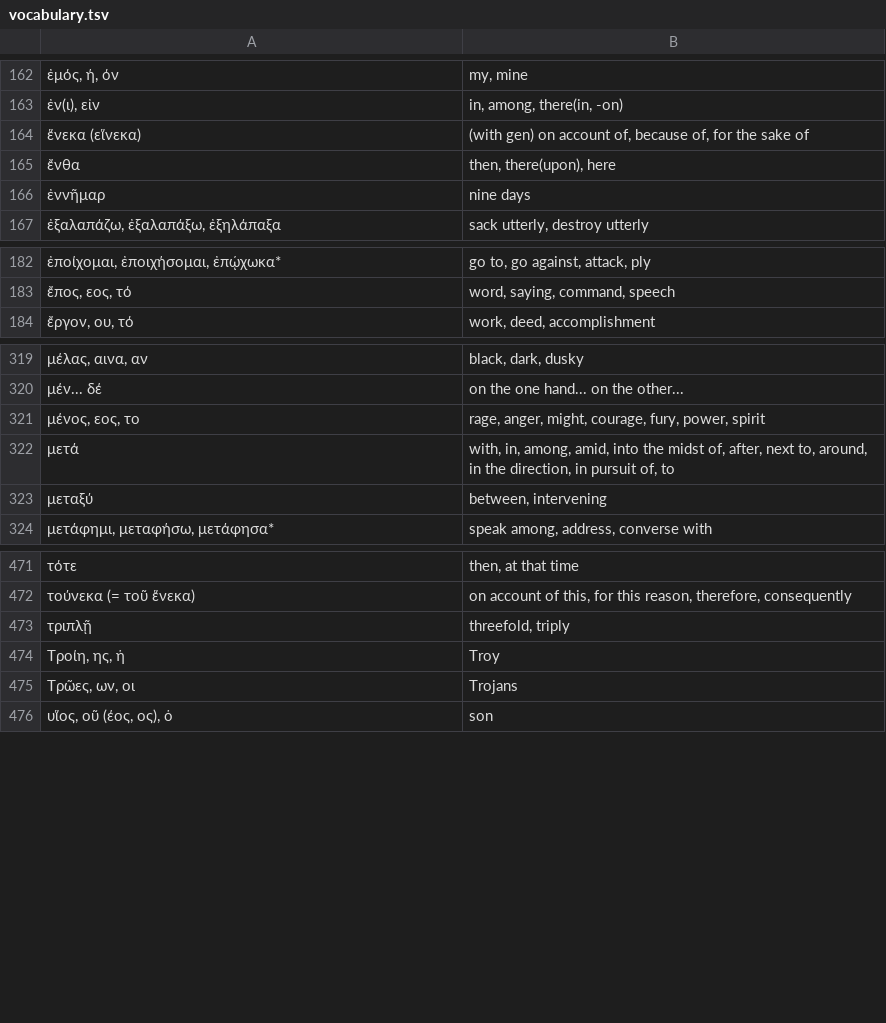
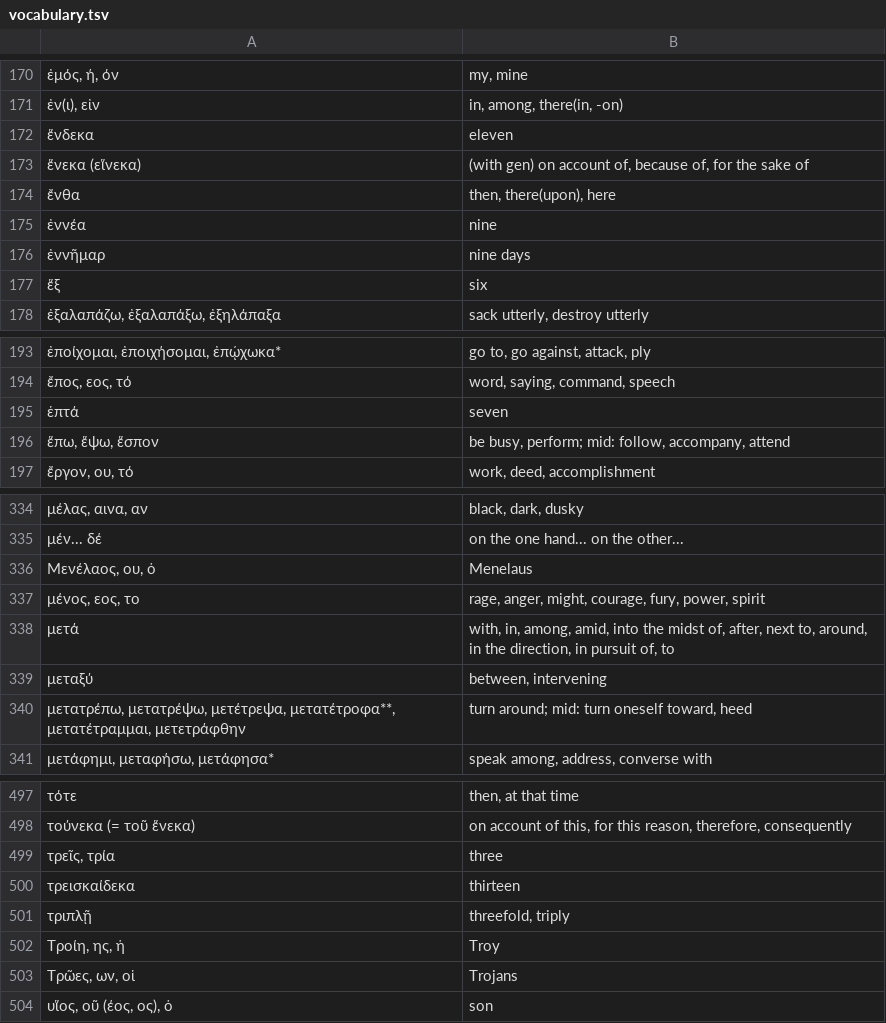
Before and after one commit to jonathanbowen/jonathanbowen.github.io, a TSV file: homeric/vocabulary.tsv, drawn as a sheet; only a part is shown, gaps mark what is left out; the diff covers the shown part only.

Commit message:
add lesson 40 vocab

```diff
--- a/homeric/vocabulary.tsv
+++ b/homeric/vocabulary.tsv
@@ -163,5 +171,8 @@
 ἐν(ι), εἰν	in, among, there(in, -on)
+ἕνδεκα	eleven
 ἕνεκα (εἵνεκα)	(with gen) on account of, because of, for the sake of
 ἔνθα	then, there(upon), here
+ἐννέα	nine
 ἐννῆμαρ	nine days
+ἕξ	six
 ἐξαλαπάζω, ἐξαλαπάξω, ἐξηλάπαξα	sack utterly, destroy utterly
@@ -183,2 +194,4 @@
 ἔπος, εος, τό	word, saying, command, speech
+ἑπτά	seven
+ἕπω, ἕψω, ἕσπον	be busy, perform; mid: follow, accompany, attend
 ἔργον, ου, τό	work, deed, accomplishment
@@ -320,2 +335,3 @@
 μέν... δέ	on the one hand... on the other...
+Μενέλαος, ου, ὁ	Menelaus
 μένος, εος, το	rage, anger, might, courage, fury, power, spirit
@@ -323,2 +339,3 @@
 μεταξύ	between, intervening
+μετατρέπω, μετατρέψω, μετέτρεψα, μετατέτροφα**, μετατέτραμμαι, μετετράφθην	turn around; mid: turn oneself toward, heed
 μετάφημι, μεταφήσω, μετάφησα*	speak among, address, converse with
@@ -472,5 +498,7 @@
 τούνεκα (= τοῦ ἕνεκα)	on account of this, for this reason, therefore, consequently
+τρεῖς, τρία	three
+τρεισκαίδεκα	thirteen
 τριπλῇ	threefold, triply
 Τροίη, ης, ἡ	Troy
-Τρῶες, ων, οι	Trojans
+Τρῶες, ων, οἱ	Trojans
 υἵος, οῦ (έος, ος), ὁ	son
```
Also changed, not shown: 20 added rows elsewhere in this file.
